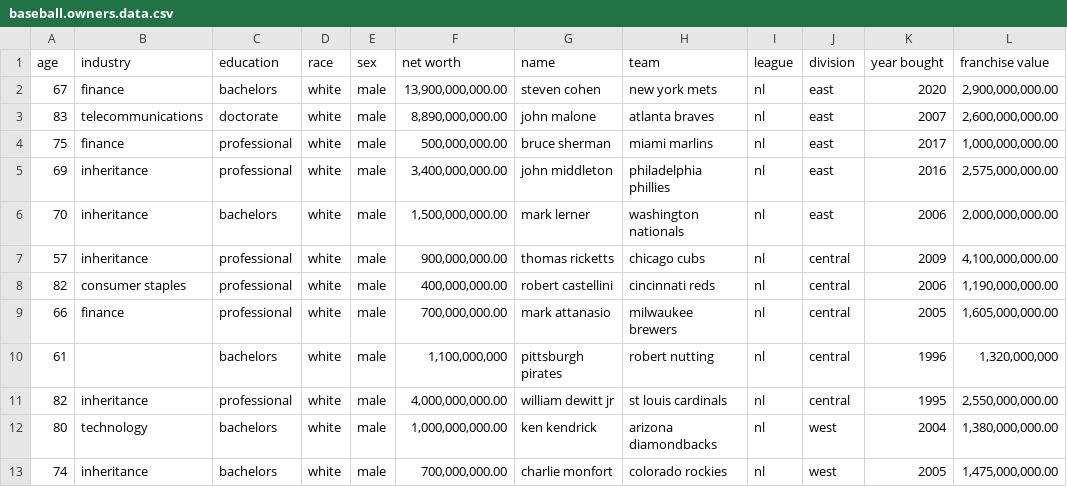
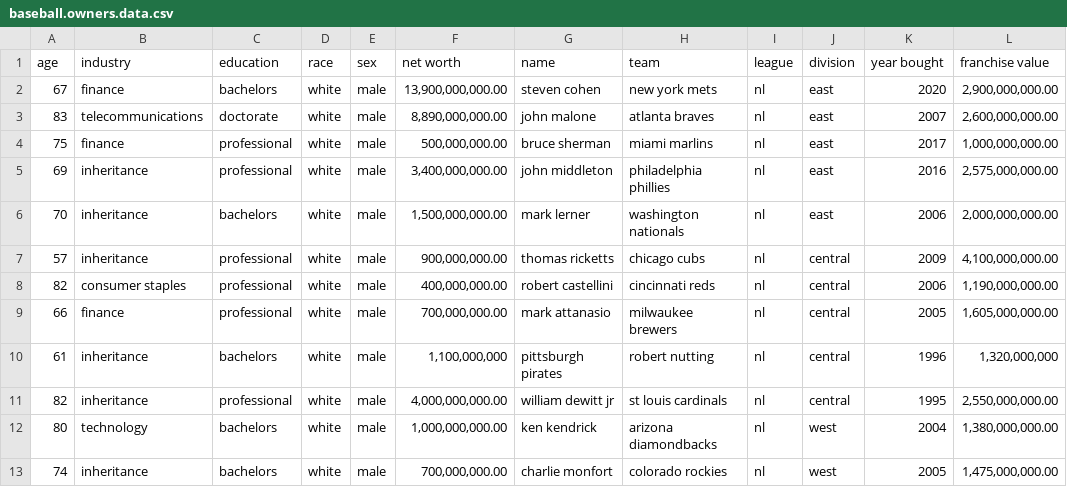
Before and after one commit to SterlingIvey/Baseball-Owner-Demographic-Data-Analyzer, a CSV file: baseball.owners.data.csv, drawn as a sheet; only a part is shown.

Commit message:
Update baseball.owners.data.csv
Update Pittsburg Pirates owner net worth

```diff
--- a/baseball.owners.data.csv
+++ b/baseball.owners.data.csv
@@ -9,3 +9,3 @@ age,industry,education,race,sex,net worth,name,team,league,division,year bought,
 66,finance,professional,white,male," 700,000,000.00 ",mark attanasio,milwaukee brewers,nl,central,2005," 1,605,000,000.00 "
-61,,bachelors,white,male," 1,100,000,000 ",pittsburgh pirates,robert nutting,nl,central,1996," 1,320,000,000 "
+61,inheritance,bachelors,white,male," 1,100,000,000 ",pittsburgh pirates,robert nutting,nl,central,1996," 1,320,000,000 "
 82,inheritance,professional,white,male," 4,000,000,000.00 ",william dewitt jr,st louis cardinals,nl,central,1995," 2,550,000,000.00 "
```
